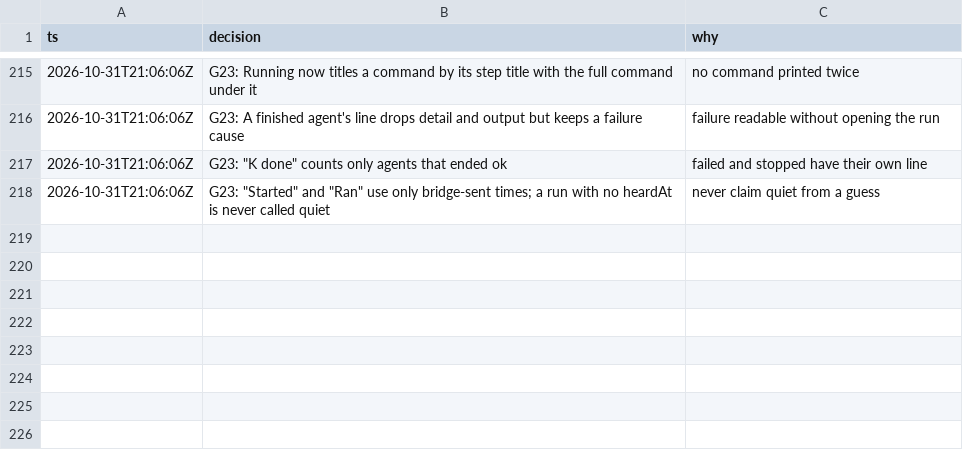
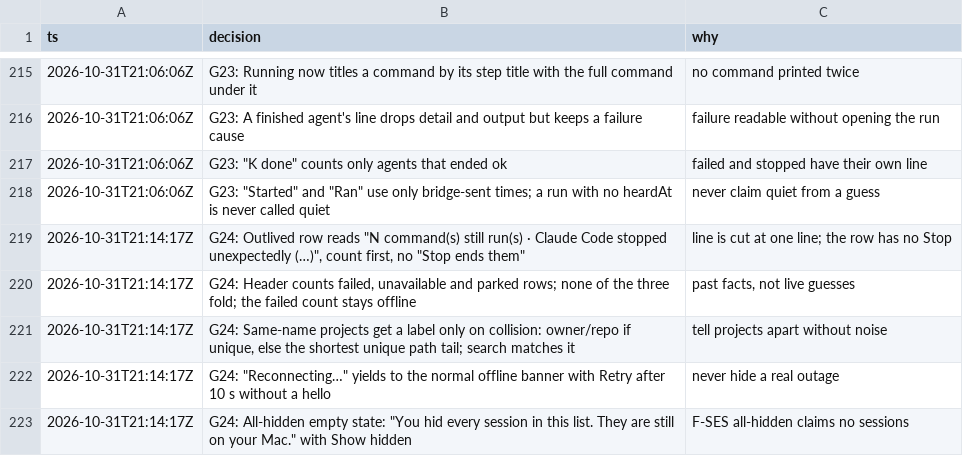
Before and after one commit to IamP5/claudio-bot, a TSV file: docs/ux-program/decisions.tsv, drawn as a sheet; only a part is shown, gaps mark what is left out; the diff names each change by its address in the sheet, - before the commit and + after, or states it on an @@ line.

```diff
--- a/docs/ux-program/decisions.tsv
+++ b/docs/ux-program/decisions.tsv
+row 219: 2026-10-31T21:14:17Z | G24: Outlived row reads "N command(s) still run(s) · Claude Code stopped unexpectedly (…)", count first, no "Stop ends them" | line is cut at one line; the row has no Stop
+row 220: 2026-10-31T21:14:17Z | G24: Header counts failed, unavailable and parked rows; none of the three fold; the failed count stays offline | past facts, not live guesses
+row 221: 2026-10-31T21:14:17Z | G24: Same-name projects get a label only on collision: owner/repo if unique, else the shortest unique path tail; search matches it | tell projects apart without noise
+row 222: 2026-10-31T21:14:17Z | G24: "Reconnecting…" yields to the normal offline banner with Retry after 10 s without a hello | never hide a real outage
+row 223: 2026-10-31T21:14:17Z | G24: All-hidden empty state: "You hid every session in this list. They are still on your Mac." with Show hidden | F-SES all-hidden claims no sessions
```
Also changed, not shown: docs/ux-program/agents.tsv, 1 other file.
